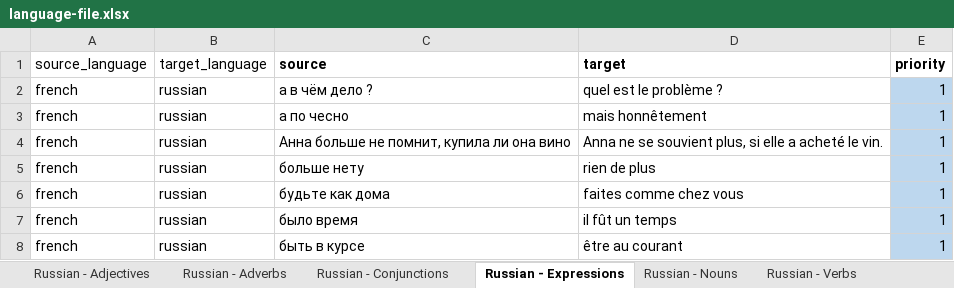
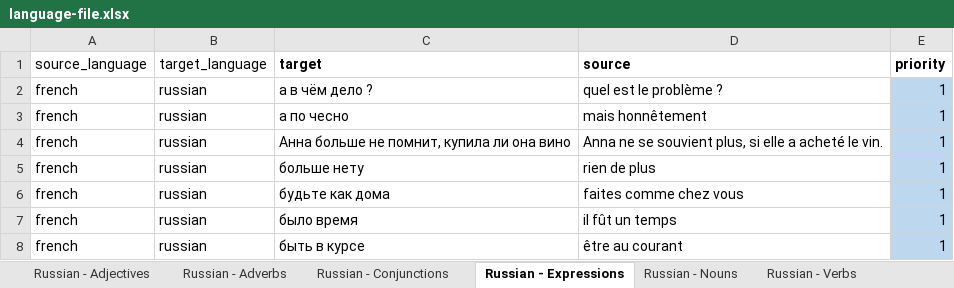
Before and after one commit to ThomasGourouza/vocabulary, an Excel workbook: docs/assets/language-file.xlsx, sheet Russian - Expressions, drawn as a sheet; only a part is shown; values as stored, in another font and other column widths than the file's, no borders; the diff names each change by its address in the sheet, - before the commit and + after, or states it on an @@ line.

```diff
--- a/docs/assets/language-file.xlsx (sheet Russian - Expressions)
+++ b/docs/assets/language-file.xlsx (sheet Russian - Expressions)
-C1: source
+C1: target
-D1: target
+D1: source
```
Also changed, not shown: src/assets/language-file.xlsx, 5 other files.
